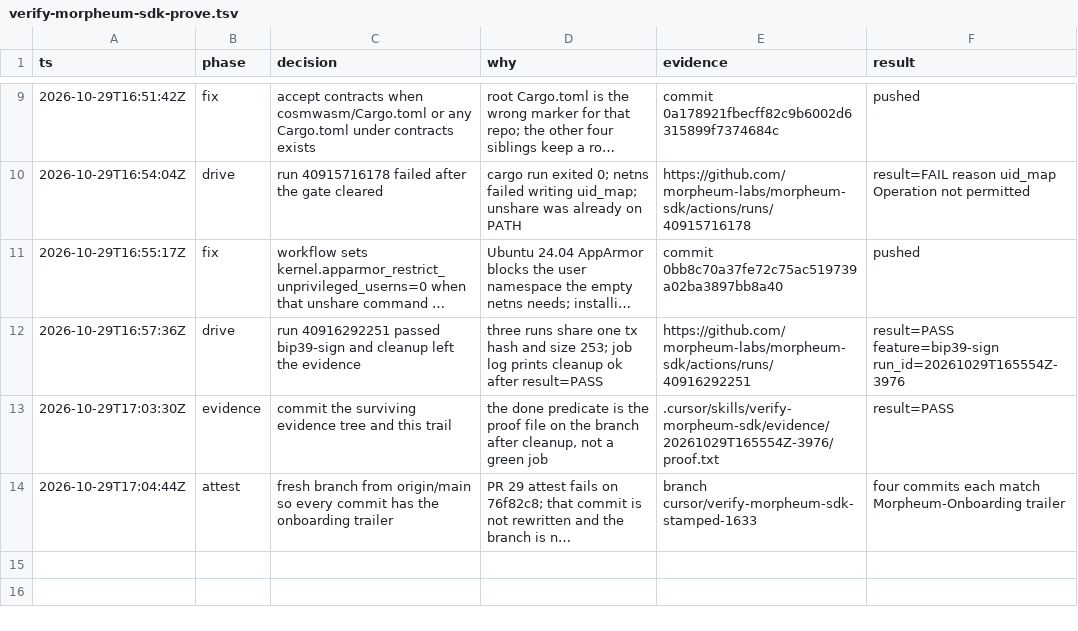
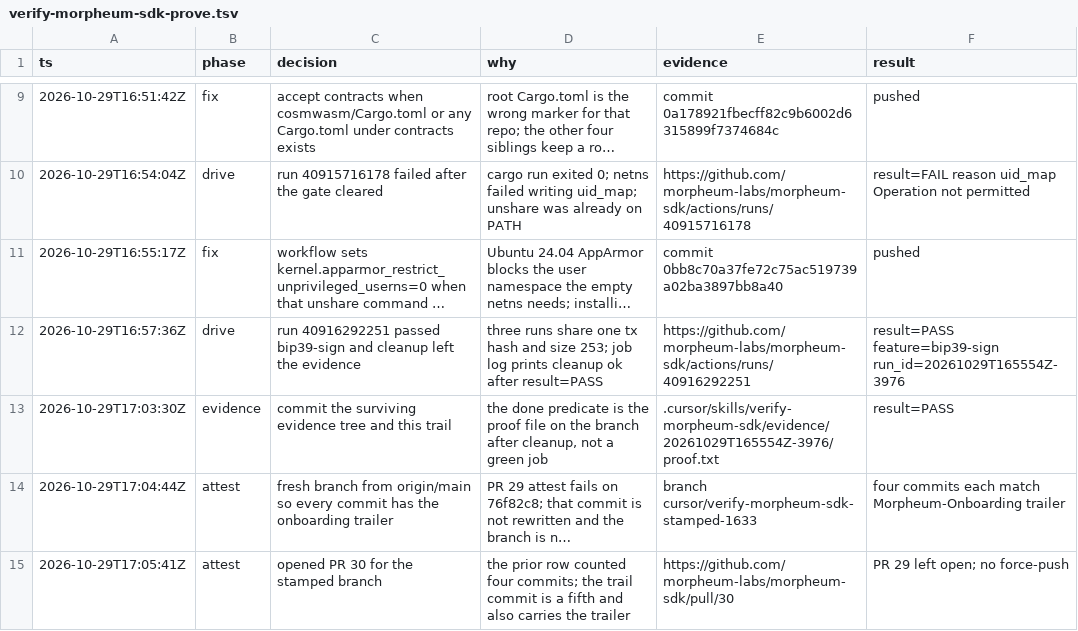
Before and after one commit to morpheum-labs/morpheum-sdk, a TSV file: .cursor/skills/verify-morpheum-sdk/evidence/_audit/verify-morpheum-sdk-prove.tsv, drawn as a sheet; only a part is shown, gaps mark what is left out; long unchanged cells end in …; the diff names each change by its address in the sheet, - before the commit and + after, or states it on an @@ line.

```diff
--- a/.cursor/skills/verify-morpheum-sdk/evidence/_audit/verify-morpheum-sdk-prove.tsv
+++ b/.cursor/skills/verify-morpheum-sdk/evidence/_audit/verify-morpheum-sdk-prove.tsv
+row 15: 2026-10-29T17:05:41Z | attest | opened PR 30 for the stamped branch | the prior row counted four commits; the trail commit is a fifth and also carries the trailer | https://github.com/morpheum-labs/morpheum-sdk/pull/30 | PR 29 left open; no force-push
```
